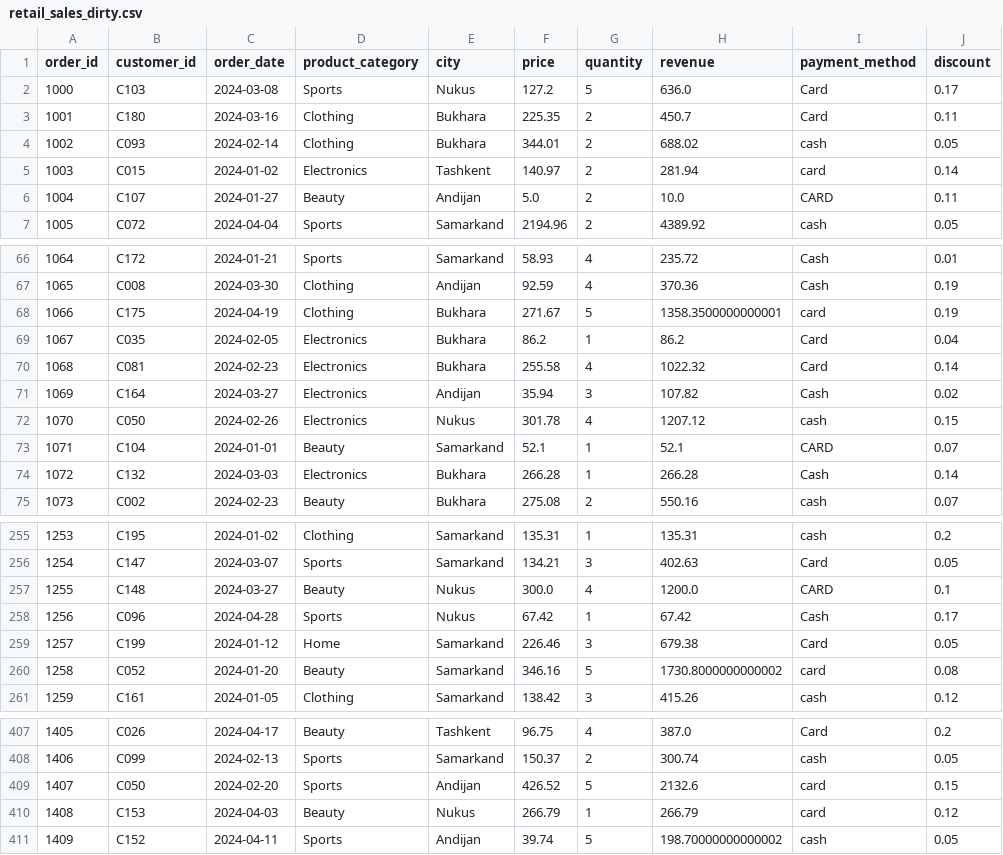
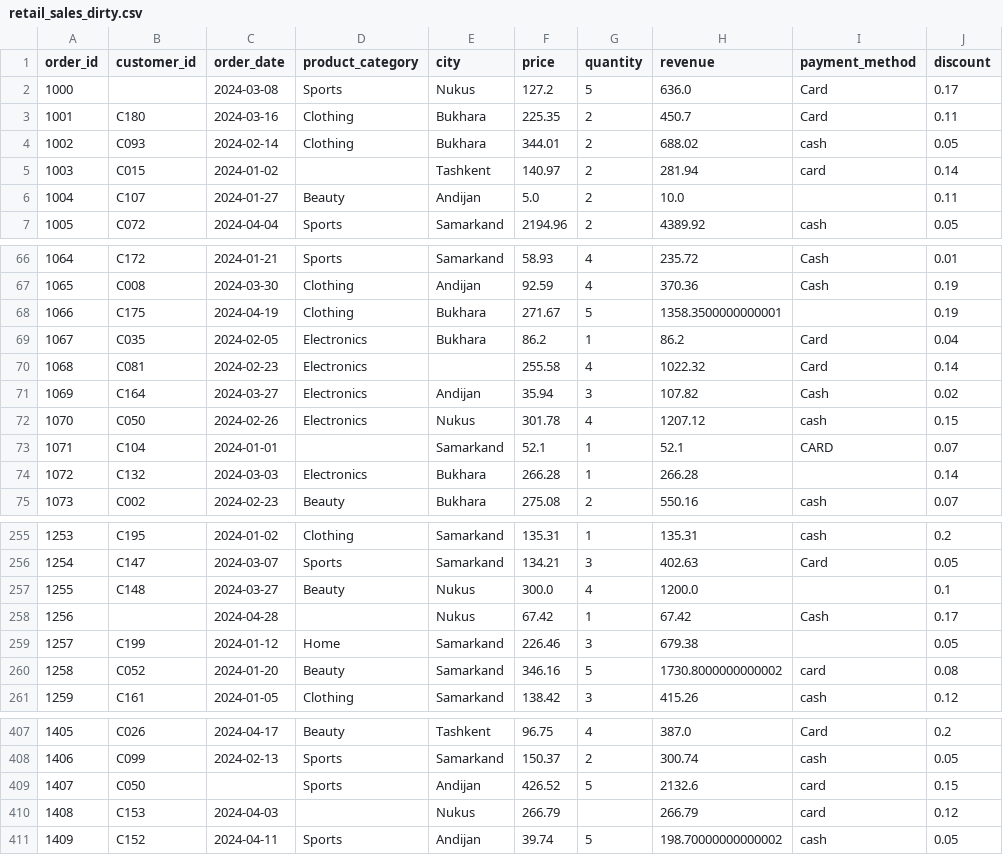
Before and after one commit to xabdulxamidova00-bot/data-wrangler-app, a CSV file: sample_data/retail_sales_dirty.csv, drawn as a sheet; only a part is shown, gaps mark what is left out; the diff covers the shown part only.

Commit message:
Update retail_sales_dirty.csv

```diff
--- a/sample_data/retail_sales_dirty.csv
+++ b/sample_data/retail_sales_dirty.csv
@@ -1,7 +1,7 @@
 order_id,customer_id,order_date,product_category,city,price,quantity,revenue,payment_method,discount
-1000,C103,2024-03-08,Sports,Nukus,127.2,5,636.0,Card,0.17
+1000,,2024-03-08,Sports,Nukus,127.2,5,636.0,Card,0.17
 1001,C180,2024-03-16,Clothing,Bukhara,225.35,2,450.7,Card,0.11
 1002,C093,2024-02-14,Clothing,Bukhara,344.01,2,688.02,cash,0.05
-1003,C015,2024-01-02,Electronics,Tashkent,140.97,2,281.94,card,0.14
-1004,C107,2024-01-27,Beauty,Andijan,5.0,2,10.0,CARD,0.11
+1003,C015,2024-01-02,,Tashkent,140.97,2,281.94,card,0.14
+1004,C107,2024-01-27,Beauty,Andijan,5.0,2,10.0,,0.11
 1005,C072,2024-04-04,Sports,Samarkand,2194.96,2,4389.92,cash,0.05
@@ -67,9 +67,9 @@ order_id,customer_id,order_date,product_category,city,price,quantity,revenue,pay
 1065,C008,2024-03-30,Clothing,Andijan,92.59,4,370.36,Cash,0.19
-1066,C175,2024-04-19,Clothing,Bukhara,271.67,5,1358.3500000000001,card,0.19
+1066,C175,2024-04-19,Clothing,Bukhara,271.67,5,1358.3500000000001,,0.19
 1067,C035,2024-02-05,Electronics,Bukhara,86.2,1,86.2,Card,0.04
-1068,C081,2024-02-23,Electronics,Bukhara,255.58,4,1022.32,Card,0.14
+1068,C081,2024-02-23,Electronics,,255.58,4,1022.32,Card,0.14
 1069,C164,2024-03-27,Electronics,Andijan,35.94,3,107.82,Cash,0.02
 1070,C050,2024-02-26,Electronics,Nukus,301.78,4,1207.12,cash,0.15
-1071,C104,2024-01-01,Beauty,Samarkand,52.1,1,52.1,CARD,0.07
-1072,C132,2024-03-03,Electronics,Bukhara,266.28,1,266.28,Cash,0.14
+1071,C104,2024-01-01,,Samarkand,52.1,1,52.1,CARD,0.07
+1072,C132,2024-03-03,Electronics,Bukhara,266.28,1,266.28,,0.14
 1073,C002,2024-02-23,Beauty,Bukhara,275.08,2,550.16,cash,0.07
@@ -256,5 +256,5 @@ order_id,customer_id,order_date,product_category,city,price,quantity,revenue,pay
 1254,C147,2024-03-07,Sports,Samarkand,134.21,3,402.63,Card,0.05
-1255,C148,2024-03-27,Beauty,Nukus,300.0,4,1200.0,CARD,0.1
-1256,C096,2024-04-28,Sports,Nukus,67.42,1,67.42,Cash,0.17
-1257,C199,2024-01-12,Home,Samarkand,226.46,3,679.38,Card,0.05
+1255,C148,2024-03-27,Beauty,Nukus,300.0,4,1200.0,,0.1
+1256,,2024-04-28,,Nukus,67.42,1,67.42,Cash,0.17
+1257,C199,2024-01-12,Home,Samarkand,226.46,3,679.38,,0.05
 1258,C052,2024-01-20,Beauty,Samarkand,346.16,5,1730.8000000000002,card,0.08
@@ -408,4 +408,4 @@ order_id,customer_id,order_date,product_category,city,price,quantity,revenue,pay
 1406,C099,2024-02-13,Sports,Samarkand,150.37,2,300.74,cash,0.05
-1407,C050,2024-02-20,Sports,Andijan,426.52,5,2132.6,card,0.15
-1408,C153,2024-04-03,Beauty,Nukus,266.79,1,266.79,card,0.12
+1407,C050,,Sports,Andijan,426.52,5,2132.6,card,0.15
+1408,C153,2024-04-03,,Nukus,266.79,,266.79,card,0.12
 1409,C152,2024-04-11,Sports,Andijan,39.74,5,198.70000000000002,cash,0.05
```
Also changed, not shown: 38 edited cells elsewhere in this file.
